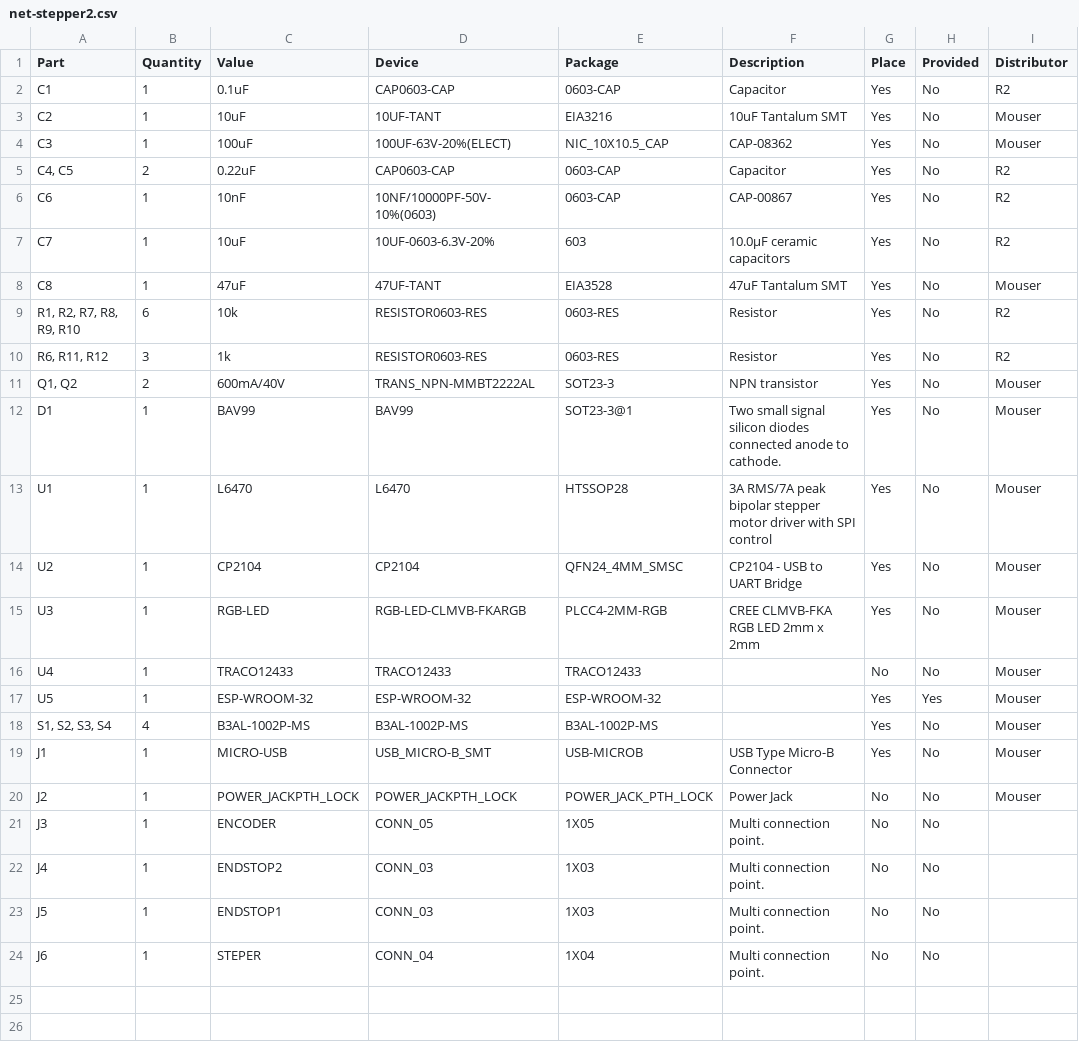
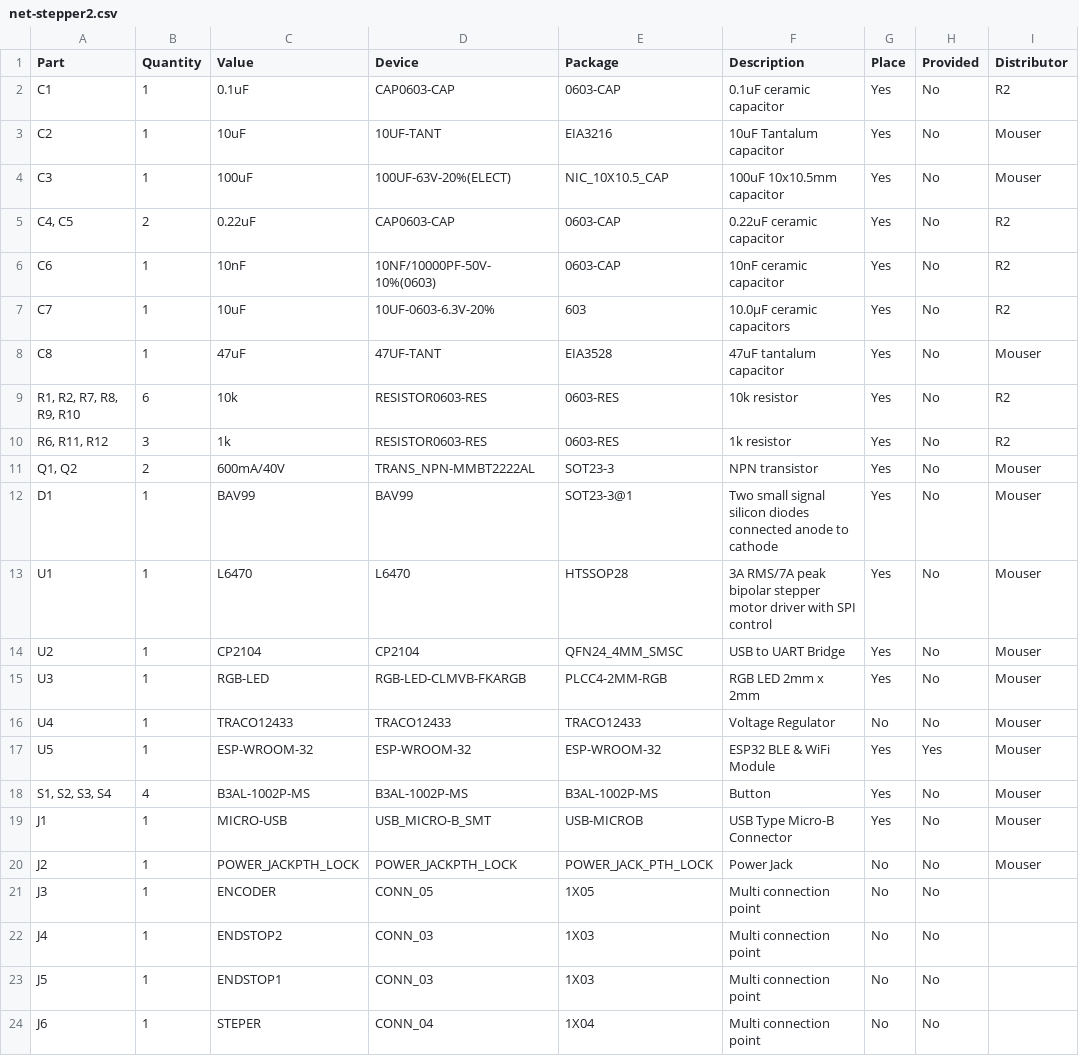
Before and after one commit to IAD-ZHDK/NetStepper2, a CSV file: pcb/net-stepper2.csv, drawn as a sheet; only a part is shown; the diff names each change by its address in the sheet, - before the commit and + after, or states it on an @@ line.

Commit message:
updated bom

```diff
--- a/pcb/net-stepper2.csv
+++ b/pcb/net-stepper2.csv
-F2 (Description): Capacitor
+F2 (Description): 0.1uF ceramic capacitor
-F3 (Description): 10uF Tantalum SMT
+F3 (Description): 10uF Tantalum capacitor
-F4 (Description): CAP-08362
+F4 (Description): 100uF 10x10.5mm capacitor
-F5 (Description): Capacitor
+F5 (Description): 0.22uF ceramic capacitor
-F6 (Description): CAP-00867
+F6 (Description): 10nF ceramic capacitor
-F8 (Description): 47uF Tantalum SMT
+F8 (Description): 47uF tantalum capacitor
-F9 (Description): Resistor
+F9 (Description): 10k resistor
-F10 (Description): Resistor
+F10 (Description): 1k resistor
-F12 (Description): …anode to cathode.
+F12 (Description): …anode to cathode
-F14 (Description): CP2104 - USB to UART Bridge
+F14 (Description): USB to UART Bridge
-F15 (Description): CREE CLMVB-FKA RGB LED 2mm x 2mm
+F15 (Description): RGB LED 2mm x 2mm
-F16 (Description): (empty)
+F16 (Description): Voltage Regulator
-F17 (Description): (empty)
+F17 (Description): ESP32 BLE & WiFi Module
-F18 (Description): (empty)
+F18 (Description): Button
-F21:F24 (Description): Multi connection point.
+F21:F24 (Description): Multi connection point
```
